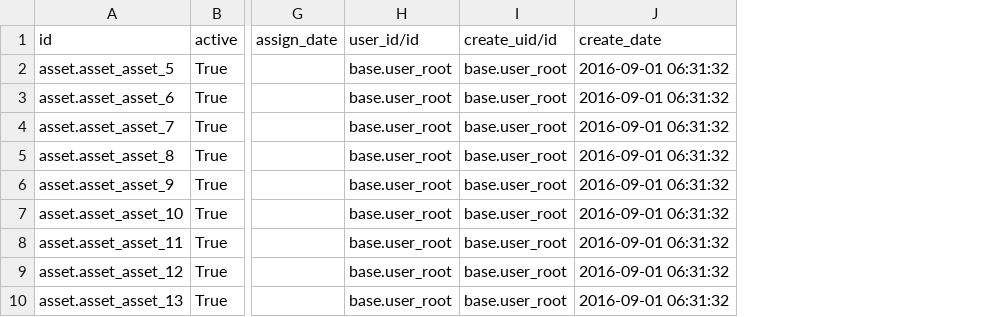
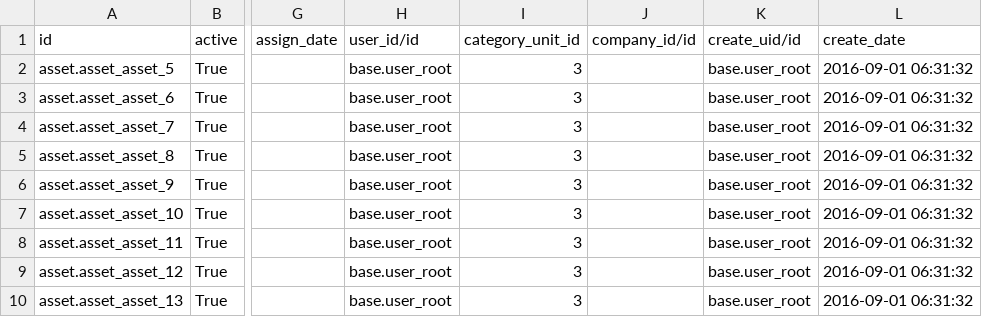
Before and after one commit to sutanto62/estate, a CSV file: estate_workshop/demo/asset.asset.csv, drawn as a sheet; only a part is shown, gaps mark what is left out; the diff names each change by its address in the sheet, - before the commit and + after, or states it on an @@ line.

Commit message:
[FIX] estate_workshop : 1.Fixing Bug maintenance request constraint Category unit id 2.Fixing Bug maintenance request constraint Category name [ADD] estate_vehicle: 1.Add demo data vehicle.

```diff
--- a/estate_workshop/demo/asset.asset.csv
+++ b/estate_workshop/demo/asset.asset.csv
+column I (category_unit_id), rows 2-10: all 3
+column J (company_id/id), empty
```
Also changed, not shown: 7 other files.
